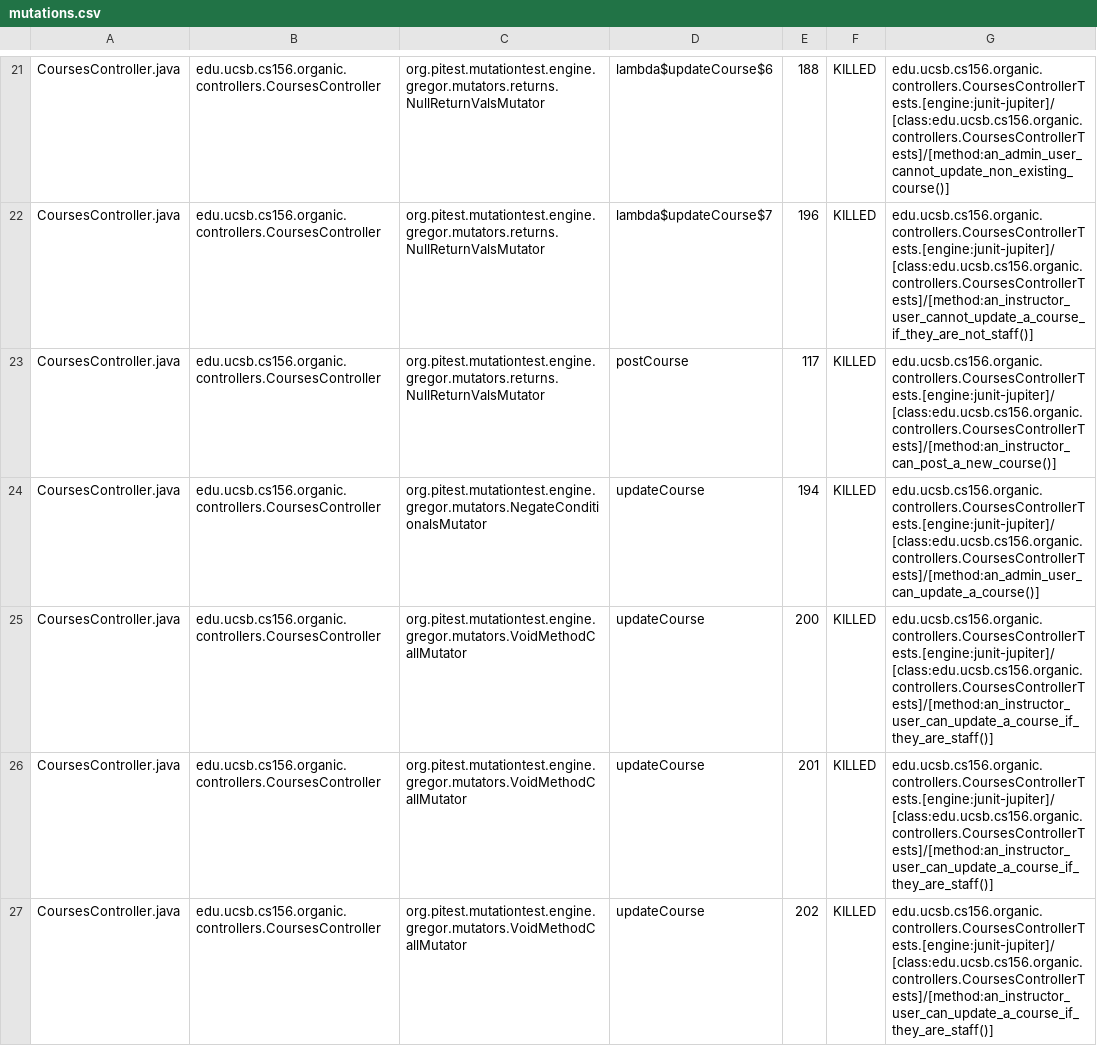
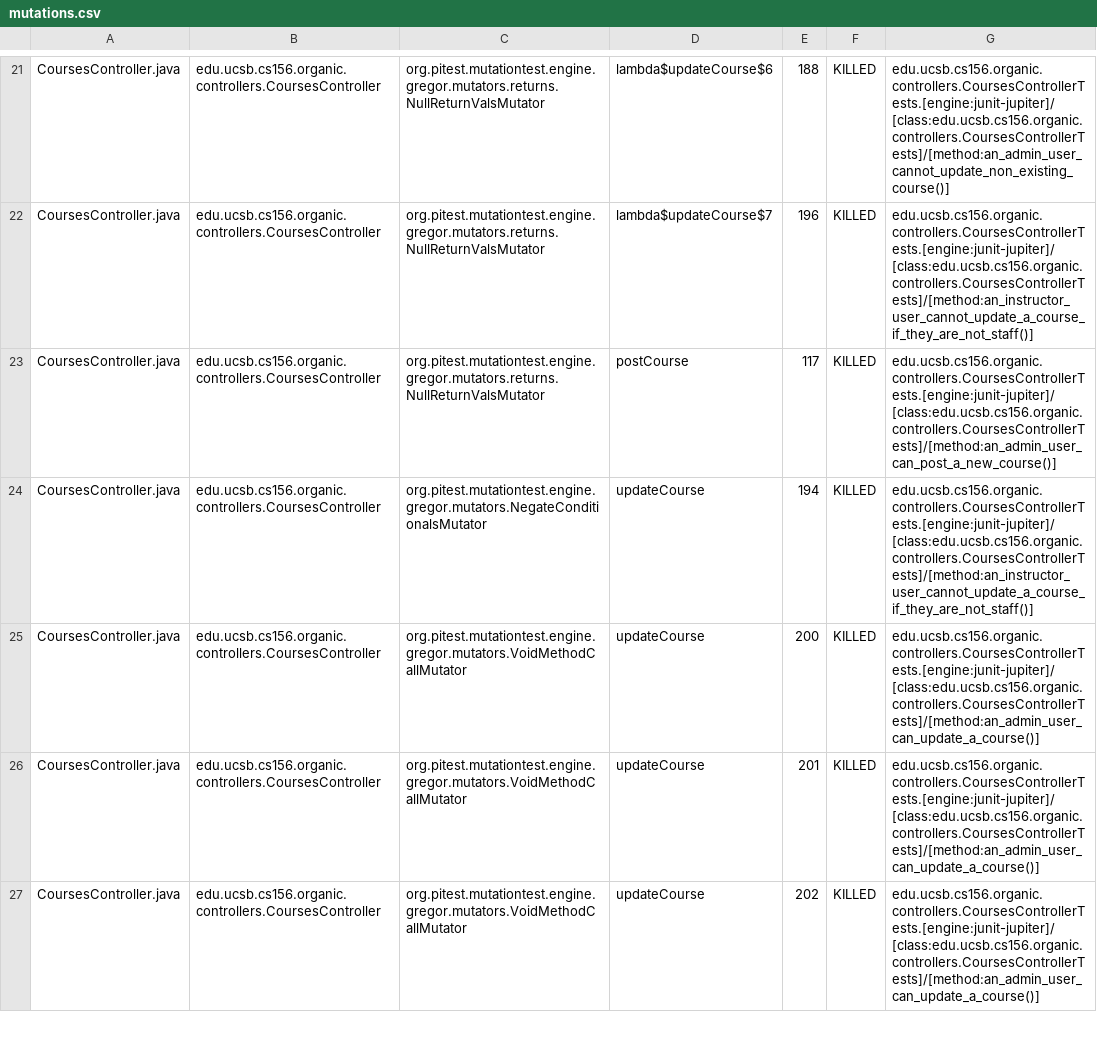
Before and after one commit to ucsb-cs156-w24/proj-organic-w24-6pm-1, a CSV file: prs/52/pitest/mutations.csv, drawn as a sheet; only a part is shown, gaps mark what is left out; the diff covers the shown part only.

Commit message:
Deploying to gh-pages from @ ucsb-cs156-w24/proj-organic-w24-6pm-1@6ee6dd2d2b6cb7e884049b69b289aad39ef779de 🚀

```diff
--- a/prs/52/pitest/mutations.csv
+++ b/prs/52/pitest/mutations.csv
@@ -22,6 +22,6 @@ CoursesController.java,edu.ucsb.cs156.organic.controllers.CoursesController,org.
 CoursesController.java,edu.ucsb.cs156.organic.controllers.CoursesController,org.pitest.mutationtest.engine.gregor.mutators.returns.NullReturnValsMutator,lambda$updateCourse$7,196,KILLED,edu.ucsb.cs156.organic.controllers.CoursesControllerTests.[engine:junit-jupiter]/[class:edu.ucsb.cs156.organic.controllers.CoursesControllerTests]/[method:an_instructor_user_cannot_update_a_course_if_they_are_not_staff()]
-CoursesController.java,edu.ucsb.cs156.organic.controllers.CoursesController,org.pitest.mutationtest.engine.gregor.mutators.returns.NullReturnValsMutator,postCourse,117,KILLED,edu.ucsb.cs156.organic.controllers.CoursesControllerTests.[engine:junit-jupiter]/[class:edu.ucsb.cs156.organic.controllers.CoursesControllerTests]/[method:an_instructor_can_post_a_new_course()]
-CoursesController.java,edu.ucsb.cs156.organic.controllers.CoursesController,org.pitest.mutationtest.engine.gregor.mutators.NegateConditionalsMutator,updateCourse,194,KILLED,edu.ucsb.cs156.organic.controllers.CoursesControllerTests.[engine:junit-jupiter]/[class:edu.ucsb.cs156.organic.controllers.CoursesControllerTests]/[method:an_admin_user_can_update_a_course()]
-CoursesController.java,edu.ucsb.cs156.organic.controllers.CoursesController,org.pitest.mutationtest.engine.gregor.mutators.VoidMethodCallMutator,updateCourse,200,KILLED,edu.ucsb.cs156.organic.controllers.CoursesControllerTests.[engine:junit-jupiter]/[class:edu.ucsb.cs156.organic.controllers.CoursesControllerTests]/[method:an_instructor_user_can_update_a_course_if_they_are_staff()]
-CoursesController.java,edu.ucsb.cs156.organic.controllers.CoursesController,org.pitest.mutationtest.engine.gregor.mutators.VoidMethodCallMutator,updateCourse,201,KILLED,edu.ucsb.cs156.organic.controllers.CoursesControllerTests.[engine:junit-jupiter]/[class:edu.ucsb.cs156.organic.controllers.CoursesControllerTests]/[method:an_instructor_user_can_update_a_course_if_they_are_staff()]
-CoursesController.java,edu.ucsb.cs156.organic.controllers.CoursesController,org.pitest.mutationtest.engine.gregor.mutators.VoidMethodCallMutator,updateCourse,202,KILLED,edu.ucsb.cs156.organic.controllers.CoursesControllerTests.[engine:junit-jupiter]/[class:edu.ucsb.cs156.organic.controllers.CoursesControllerTests]/[method:an_instructor_user_can_update_a_course_if_they_are_staff()]
+CoursesController.java,edu.ucsb.cs156.organic.controllers.CoursesController,org.pitest.mutationtest.engine.gregor.mutators.returns.NullReturnValsMutator,postCourse,117,KILLED,edu.ucsb.cs156.organic.controllers.CoursesControllerTests.[engine:junit-jupiter]/[class:edu.ucsb.cs156.organic.controllers.CoursesControllerTests]/[method:an_admin_user_can_post_a_new_course()]
+CoursesController.java,edu.ucsb.cs156.organic.controllers.CoursesController,org.pitest.mutationtest.engine.gregor.mutators.NegateConditionalsMutator,updateCourse,194,KILLED,edu.ucsb.cs156.organic.controllers.CoursesControllerTests.[engine:junit-jupiter]/[class:edu.ucsb.cs156.organic.controllers.CoursesControllerTests]/[method:an_instructor_user_cannot_update_a_course_if_they_are_not_staff()]
+CoursesController.java,edu.ucsb.cs156.organic.controllers.CoursesController,org.pitest.mutationtest.engine.gregor.mutators.VoidMethodCallMutator,updateCourse,200,KILLED,edu.ucsb.cs156.organic.controllers.CoursesControllerTests.[engine:junit-jupiter]/[class:edu.ucsb.cs156.organic.controllers.CoursesControllerTests]/[method:an_admin_user_can_update_a_course()]
+CoursesController.java,edu.ucsb.cs156.organic.controllers.CoursesController,org.pitest.mutationtest.engine.gregor.mutators.VoidMethodCallMutator,updateCourse,201,KILLED,edu.ucsb.cs156.organic.controllers.CoursesControllerTests.[engine:junit-jupiter]/[class:edu.ucsb.cs156.organic.controllers.CoursesControllerTests]/[method:an_admin_user_can_update_a_course()]
+CoursesController.java,edu.ucsb.cs156.organic.controllers.CoursesController,org.pitest.mutationtest.engine.gregor.mutators.VoidMethodCallMutator,updateCourse,202,KILLED,edu.ucsb.cs156.organic.controllers.CoursesControllerTests.[engine:junit-jupiter]/[class:edu.ucsb.cs156.organic.controllers.CoursesControllerTests]/[method:an_admin_user_can_update_a_course()]
```
Also changed, not shown: 20 edited cells elsewhere in this file, 16 other files.
